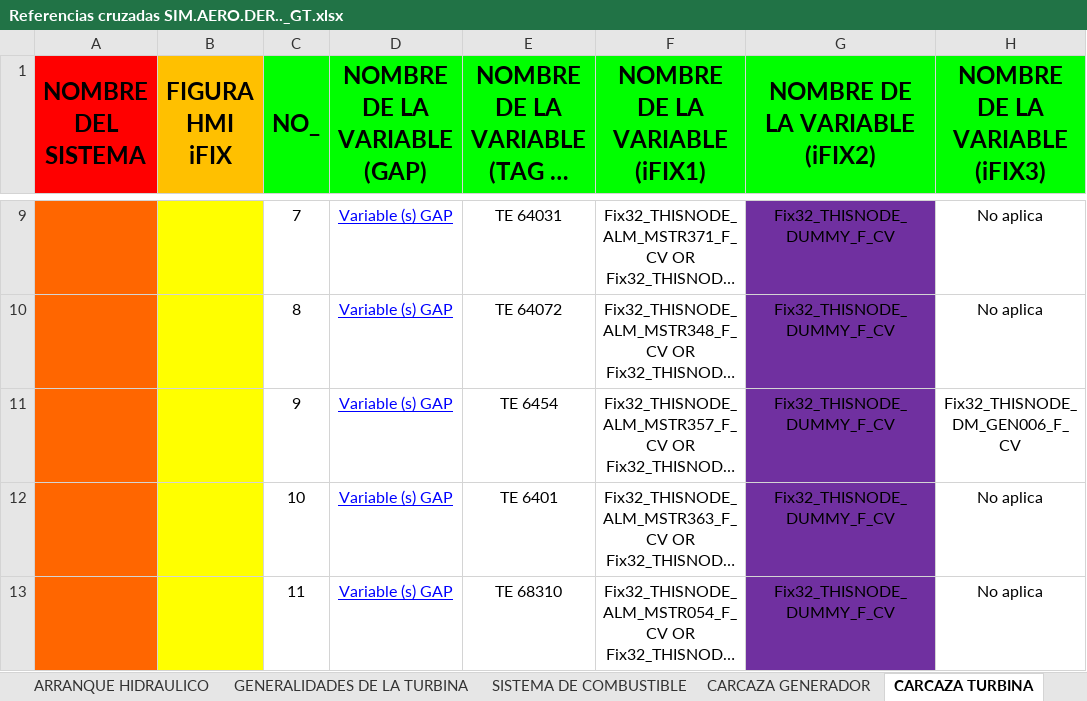
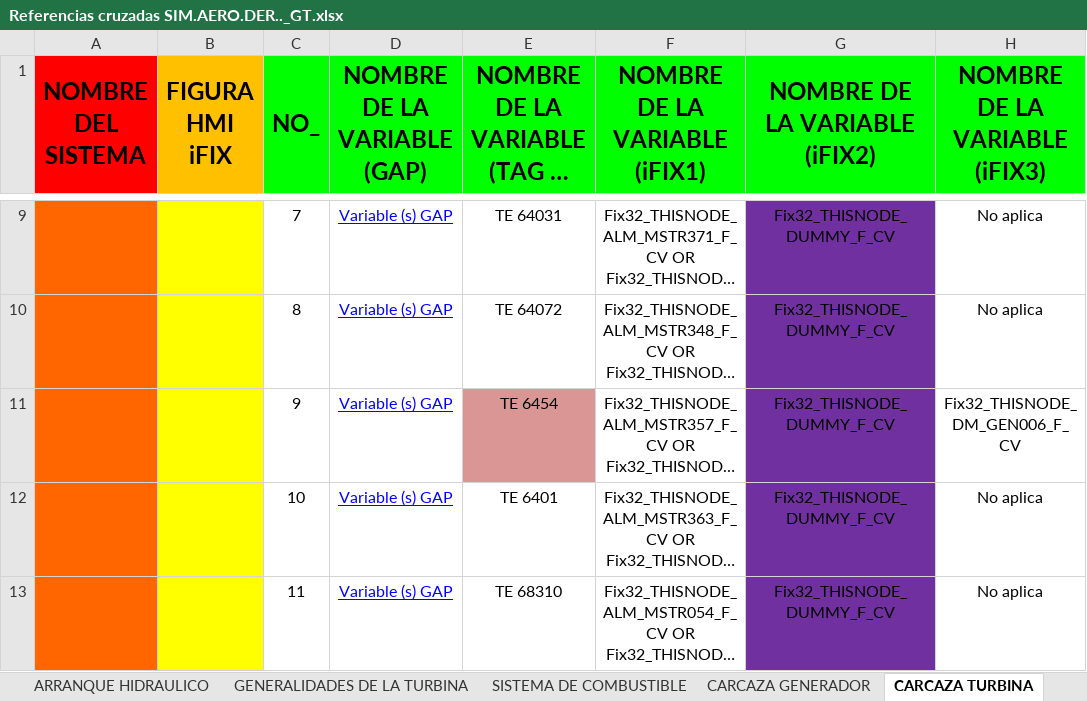
Before and after one commit to mbravod/aeros, an Excel workbook: Referencias cruzadas SIM.AERO.DER.._GT.xlsx, sheet CARCAZA TURBINA, drawn as a sheet; only a part is shown, gaps mark what is left out; long unchanged cells end in …; values as stored, in another font and other column widths than the file's, no borders; the diff names each change by its address in the sheet, - before the commit and + after, or states it on an @@ line.

```diff
--- a/Referencias cruzadas SIM.AERO.DER.._GT.xlsx (sheet CARCAZA TURBINA)
+++ b/Referencias cruzadas SIM.AERO.DER.._GT.xlsx (sheet CARCAZA TURBINA)
-E11 fill: none
+E11 fill: #D99694
```
Also changed, not shown: sheet REFRIGERACION GENERADOR, 3 other files.
